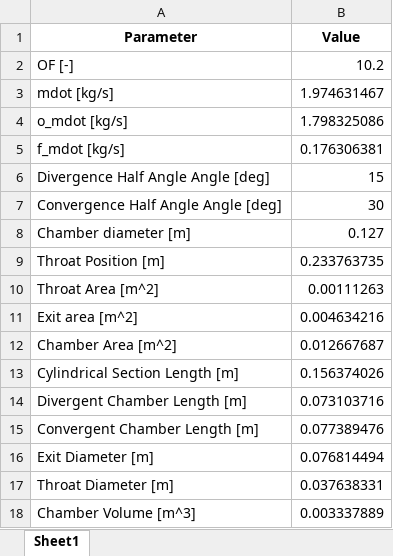
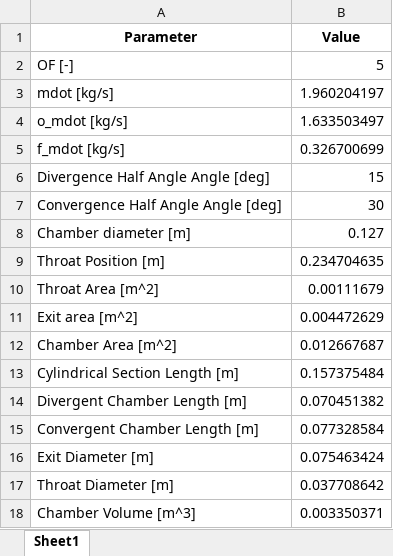
Before and after one commit to Project-Liquid/TheRocket, an Excel workbook: TheEngine/Regen Solver/enginefiles/engineparameters.xlsx, sheet Sheet1, drawn as a sheet; values as stored, in another font and other column widths than the file's, no borders; the diff names each change by its address in the sheet, - before the commit and + after, or states it on an @@ line.

```diff
--- a/TheEngine/Regen Solver/enginefiles/engineparameters.xlsx (sheet Sheet1)
+++ b/TheEngine/Regen Solver/enginefiles/engineparameters.xlsx (sheet Sheet1)
-B2 (Value): 10.2
+B2 (Value): 5
-B3 (Value): 1.974631467
+B3 (Value): 1.960204197
-B4 (Value): 1.798325086
+B4 (Value): 1.633503497
-B5 (Value): 0.176306381
+B5 (Value): 0.326700699
-B9 (Value): 0.233763735
+B9 (Value): 0.234704635
-B10 (Value): 0.00111263
+B10 (Value): 0.00111679
-B11 (Value): 0.004634216
+B11 (Value): 0.004472629
-B13 (Value): 0.156374026
+B13 (Value): 0.157375484
-B14 (Value): 0.073103716
+B14 (Value): 0.070451382
-B15 (Value): 0.077389476
+B15 (Value): 0.077328584
-B16 (Value): 0.076814494
+B16 (Value): 0.075463424
-B17 (Value): 0.037638331
+B17 (Value): 0.037708642
-B18 (Value): 0.003337889
+B18 (Value): 0.003350371
```
Also changed, not shown: TheEngine/Regen Solver/enginefiles/solverdata.xlsx, 24 other files.
